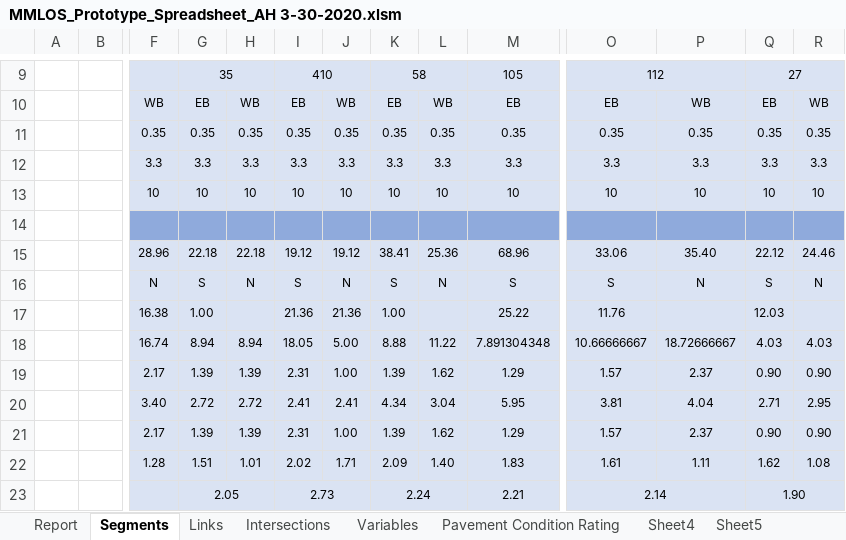
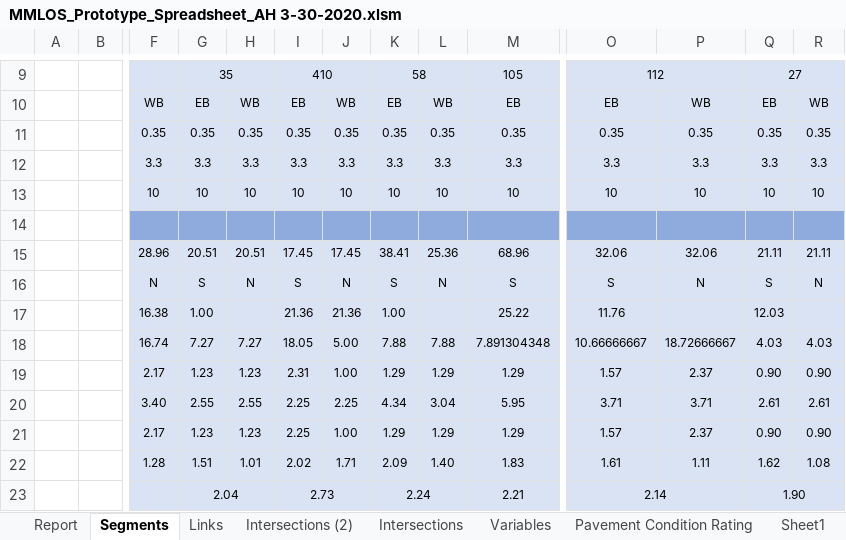
Before and after one commit to nick-fournier/MMLOS, an Excel workbook: excel/MMLOS_Prototype_Spreadsheet_AH 3-30-2020.xlsm, sheet Segments, drawn as a sheet; only a part is shown, gaps mark what is left out; values as stored, in another font and other column widths than the file's, no borders; charts and pictures not drawn; the diff covers the shown part only; the diff names each change by its address in the sheet, - before the commit and + after, or states it on an @@ line.

```diff
--- a/excel/MMLOS_Prototype_Spreadsheet_AH 3-30-2020.xlsm (sheet Segments)
+++ b/excel/MMLOS_Prototype_Spreadsheet_AH 3-30-2020.xlsm (sheet Segments)
-sheet tab: Sheet4
-sheet tab: Sheet5
+sheet tab: Intersections (2)
+sheet tab: Sheet1
-G15: 22.18
+G15: 20.51
-H15: 22.18
+H15: 20.51
-I15: 19.12
+I15: 17.45
-J15: 19.12
+J15: 17.45
-O15: 33.06
+O15: 32.06
-P15: 35.40
+P15: 32.06
-Q15: 22.12
+Q15: 21.11
-R15: 24.46
+R15: 21.11
-G18: 8.94
+G18: 7.27
-H18: 8.94
+H18: 7.27
-K18: 8.88
+K18: 7.88
-L18: 11.22
+L18: 7.88
-G19: 1.39
+G19: 1.23
-H19: 1.39
+H19: 1.23
-K19: 1.39
+K19: 1.29
-L19: 1.62
+L19: 1.29
-G20: 2.72
+G20: 2.55
-H20: 2.72
+H20: 2.55
-I20: 2.41
+I20: 2.25
-J20: 2.41
+J20: 2.25
-O20: 3.81
+O20: 3.71
-P20: 4.04
+P20: 3.71
-Q20: 2.71
+Q20: 2.61
-R20: 2.95
+R20: 2.61
-G21: 1.39
+G21: 1.23
-H21: 1.39
+H21: 1.23
-I21: 2.31
+I21: 2.25
-K21: 1.39
+K21: 1.29
-L21: 1.62
+L21: 1.29
-G23: 2.05
+G23: 2.04
```
Also changed, not shown: 7 edited cells elsewhere in this sheet, sheet Links, sheet Intersections, sheet Report, excel/MMLOS_Prototype_Spreadsheet_sensitivity.xlsm, 3 other files.
